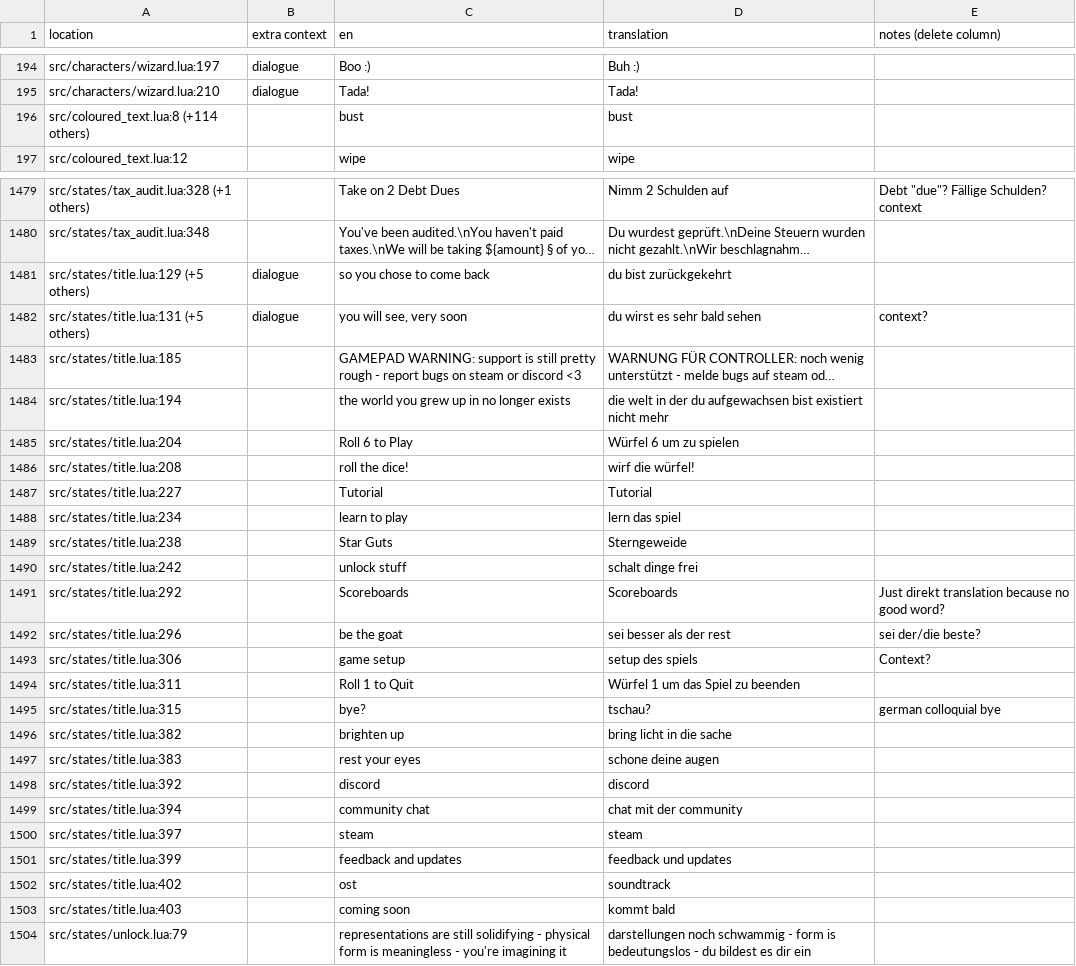
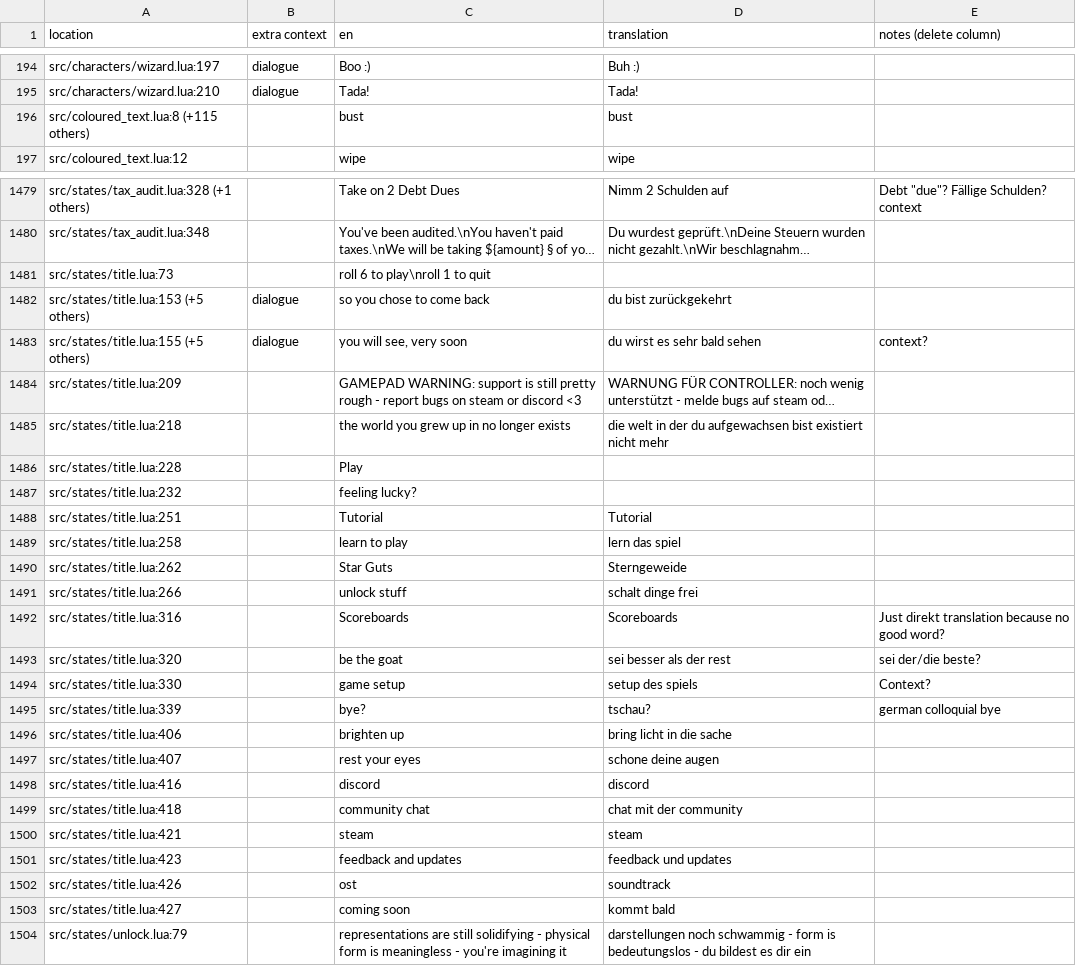
Before and after one commit to tomsqrd/dhne-translation, a TSV file: de.tsv, drawn as a sheet; only a part is shown, gaps mark what is left out; long unchanged cells end in …; removed rows and columns are numbered as before the commit, all else as after; the diff covers the shown part only; the diff names each change by its address in the sheet, - before the commit and + after, or states it on an @@ line.

Commit message:
attempting to merge EN changes into DE

```diff
--- a/de.tsv
+++ b/de.tsv
-A196 (location): src/coloured_text.lua:8 (+114 others)
+A196 (location): src/coloured_text.lua:8 (+115 others)
+row 1481: src/states/title.lua:73 |  | roll 6 to play\nroll 1 to quit
-A1482 (location): src/states/title.lua:129 (+5 others)
+A1482 (location): src/states/title.lua:153 (+5 others)
-A1483 (location): src/states/title.lua:131 (+5 others)
+A1483 (location): src/states/title.lua:155 (+5 others)
-A1484 (location): src/states/title.lua:185
+A1484 (location): src/states/title.lua:209
-A1485 (location): src/states/title.lua:194
+A1485 (location): src/states/title.lua:218
-row 1485: src/states/title.lua:204 |  | Roll 6 to Play | Würfel 6 um zu spielen
-row 1486: src/states/title.lua:208 |  | roll the dice! | wirf die würfel!
+row 1486: src/states/title.lua:228 |  | Play
+row 1487: src/states/title.lua:232 |  | feeling lucky?
-A1488 (location): src/states/title.lua:227
+A1488 (location): src/states/title.lua:251
-A1489 (location): src/states/title.lua:234
+A1489 (location): src/states/title.lua:258
-A1490 (location): src/states/title.lua:238
+A1490 (location): src/states/title.lua:262
-A1491 (location): src/states/title.lua:242
+A1491 (location): src/states/title.lua:266
-A1492 (location): src/states/title.lua:292
+A1492 (location): src/states/title.lua:316
-A1493 (location): src/states/title.lua:296
+A1493 (location): src/states/title.lua:320
-A1494 (location): src/states/title.lua:306
+A1494 (location): src/states/title.lua:330
-row 1494: src/states/title.lua:311 |  | Roll 1 to Quit | Würfel 1 um das Spiel zu beenden
-A1495 (location): src/states/title.lua:315
+A1495 (location): src/states/title.lua:339
-A1496 (location): src/states/title.lua:382
+A1496 (location): src/states/title.lua:406
-A1497 (location): src/states/title.lua:383
+A1497 (location): src/states/title.lua:407
-A1498 (location): src/states/title.lua:392
+A1498 (location): src/states/title.lua:416
-A1499 (location): src/states/title.lua:394
+A1499 (location): src/states/title.lua:418
-A1500 (location): src/states/title.lua:397
+A1500 (location): src/states/title.lua:421
-A1501 (location): src/states/title.lua:399
+A1501 (location): src/states/title.lua:423
-A1502 (location): src/states/title.lua:402
+A1502 (location): src/states/title.lua:426
-A1503 (location): src/states/title.lua:403
+A1503 (location): src/states/title.lua:427
```
Also changed, not shown: 32 edited cells elsewhere in this file.
